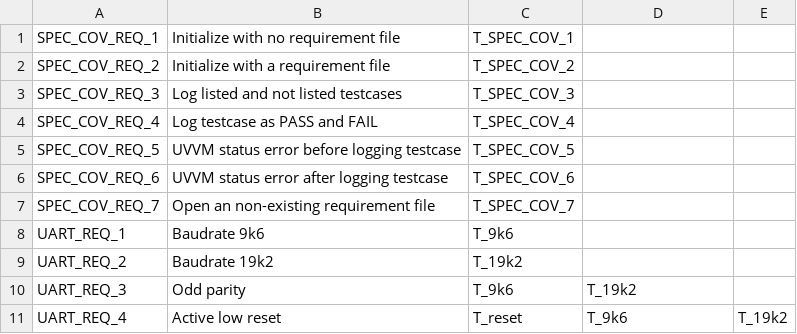
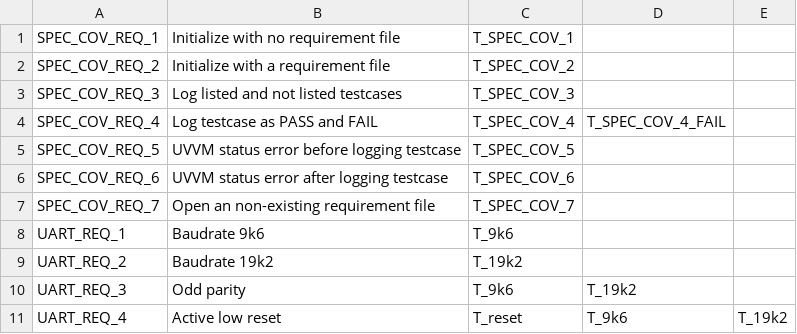
Before and after one commit to UVVM/UVVM, a CSV file: bitvis_vip_spec_cov/internal_tb/simple_req_file.csv, drawn as a sheet.

Commit message:
BV_UVVM-846: added testcase

```diff
--- a/bitvis_vip_spec_cov/internal_tb/simple_req_file.csv
+++ b/bitvis_vip_spec_cov/internal_tb/simple_req_file.csv
@@ -3,3 +3,3 @@ SPEC_COV_REQ_2, Initialize with a requirement file, T_SPEC_COV_2
 SPEC_COV_REQ_3, Log listed and not listed testcases, T_SPEC_COV_3
-SPEC_COV_REQ_4, Log testcase as PASS and FAIL, T_SPEC_COV_4
+SPEC_COV_REQ_4, Log testcase as PASS and FAIL, T_SPEC_COV_4, T_SPEC_COV_4_FAIL
 SPEC_COV_REQ_5, UVVM status error before logging testcase, T_SPEC_COV_5
```
